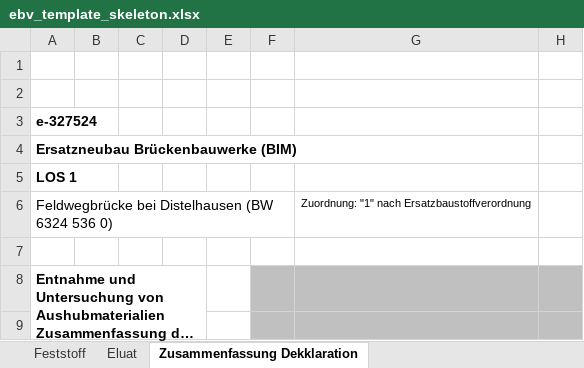
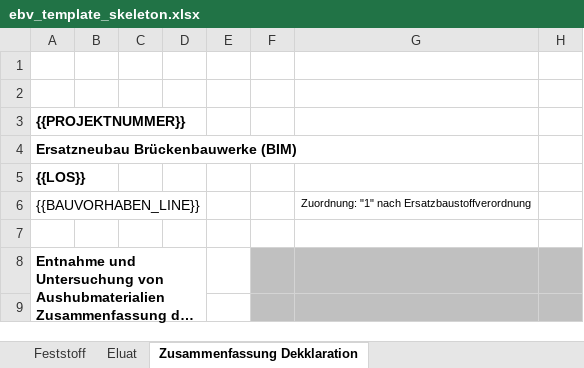
Before and after one commit to ThaNexT/EBVTool, an Excel workbook: V0.0.06/templates/ebv_template_skeleton.xlsx, sheet Zusammenfassung Dekklaration, drawn as a sheet; only a part is shown; long unchanged cells end in …; values as stored, in another font and other column widths than the file's, no borders; charts and pictures not drawn; the diff names each change by its address in the sheet, - before the commit and + after, or states it on an @@ line.

Commit message:
V0.0.06 fixes: project header placeholders, PAK15 Eluat cap, Zusammenfassung borders, auto-bundle
- skeleton: replace hardcoded Distelhausen header with {{PROJEKTNUMMER}}/{{LOS}}/{{BAUVORHABEN_LINE}} placeholders so report headers update per project
- evaluator.FN9: only cap PAK15 Eluat at BM-F0* when Feststoff PAK16 is BM-0; when PAK16 is already BM-F class, PAK15 Eluat cascades naturally (EBV FN3 sentence 2)
- reporter._populate_zusammenfassung: apply uniform thin black border to every sample row A..O (template only had borders on rows 41-44, broke for 5+ samples)
- run.py: add _bundle_deliverables() — copies Validation.xlsx + 3 PDFs + 3 XLSXs into 2_output/<ts>/BW<bauwerk>_<short>/ for drag-drop to Drive

```diff
--- a/V0.0.06/templates/ebv_template_skeleton.xlsx (sheet Zusammenfassung Dekklaration)
+++ b/V0.0.06/templates/ebv_template_skeleton.xlsx (sheet Zusammenfassung Dekklaration)
-A3: e-327524
+A3: {{PROJEKTNUMMER}}
-A5: LOS 1
+A5: {{LOS}}
-A6: Feldwegbrücke bei Distelhausen (BW 6324 536 0)
+A6: {{BAUVORHABEN_LINE}}
```
Also changed, not shown: sheet Feststoff, sheet Eluat, charts or pictures, 3 other files.
